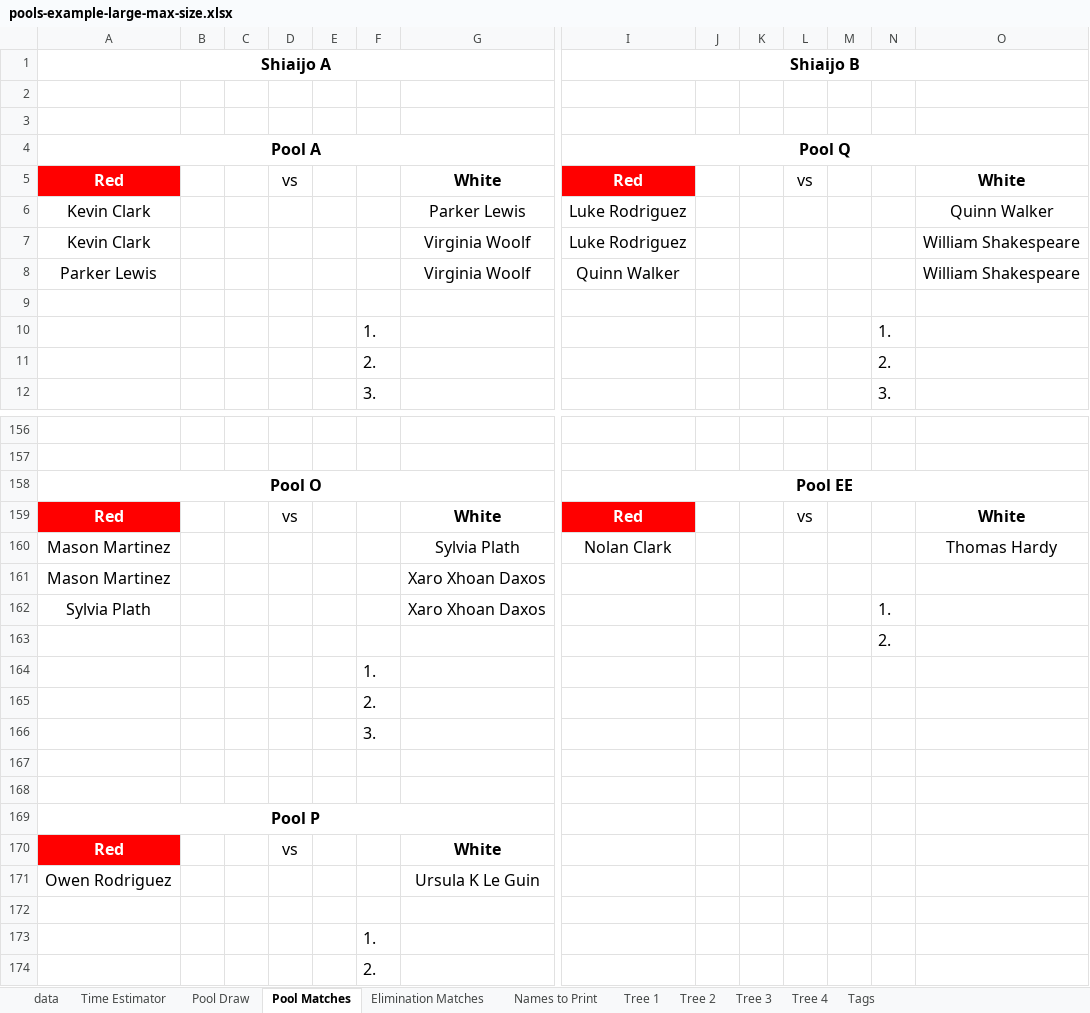
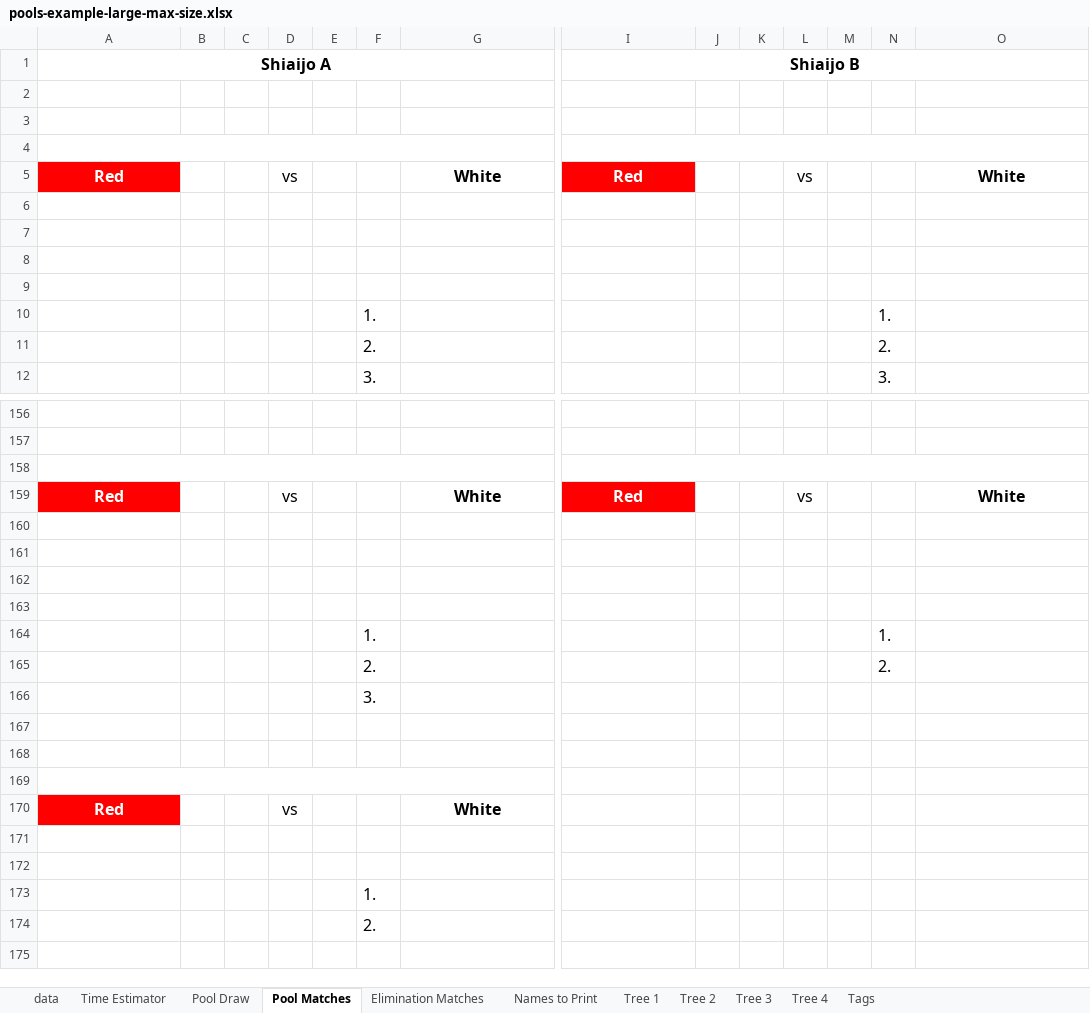
Before and after one commit to gitrgoliveira/bracket-creator, an Excel workbook: pools-example-large-max-size.xlsx, sheet Pool Matches, drawn as a sheet; only a part is shown, gaps mark what is left out; values as stored, in another font and other column widths than the file's, no borders; rows hold the shown columns only; the diff covers the shown part only; the diff names each change by its address in the sheet, - before the commit and + after, or states it on an @@ line.

```diff
--- a/pools-example-large-max-size.xlsx (sheet Pool Matches)
+++ b/pools-example-large-max-size.xlsx (sheet Pool Matches)
-row 4: Pool A |  |  |  |  |  |  | Pool Q
+row 4: (empty)
-row 6: Kevin Clark |  |  |  |  |  | Parker Lewis | Luke Rodriguez |  |  |  |  |  | Quinn Walker
+row 6: (empty)
-row 7: Kevin Clark |  |  |  |  |  | Virginia Woolf | Luke Rodriguez |  |  |  |  |  | William Shakespeare
+row 7: (empty)
-row 8: Parker Lewis |  |  |  |  |  | Virginia Woolf | Quinn Walker |  |  |  |  |  | William Shakespeare
+row 8: (empty)
-row 158: Pool O |  |  |  |  |  |  | Pool EE
+row 158: (empty)
-row 160: Mason Martinez |  |  |  |  |  | Sylvia Plath | Nolan Clark |  |  |  |  |  | Thomas Hardy
+row 160: (empty)
-row 161: Mason Martinez |  |  |  |  |  | Xaro Xhoan Daxos
+row 161: (empty)
-row 162: Sylvia Plath |  |  |  |  |  | Xaro Xhoan Daxos |  |  |  |  |  | 1.
+row 162: (empty)
-N163: 2.
+N163: (empty)
-N164: (empty)
+N164: 1.
-N165: (empty)
+N165: 2.
-A169 (Shiaijo A): Pool P
+A169 (Shiaijo A): (empty)
-row 171: Owen Rodriguez |  |  |  |  |  | Ursula K Le Guin
+row 171: (empty)
```
Also changed, not shown: 182 edited cells elsewhere in this sheet, sheet Pool Draw, sheet Elimination Matches, sheet Names to Print, sheet Tree 2, sheet Tree 1, sheet Tree 3, 2 more sheets, formulas that keep their value, playoffs-example-large.xlsx, playoffs-example-small.xlsx, 12 other files.
